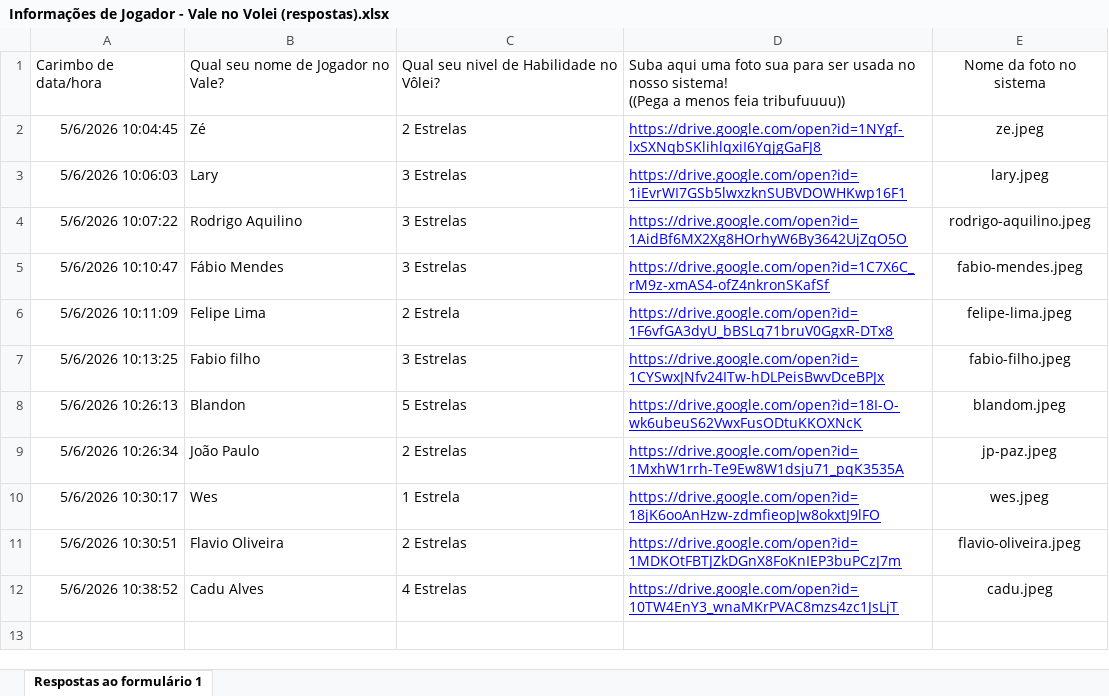
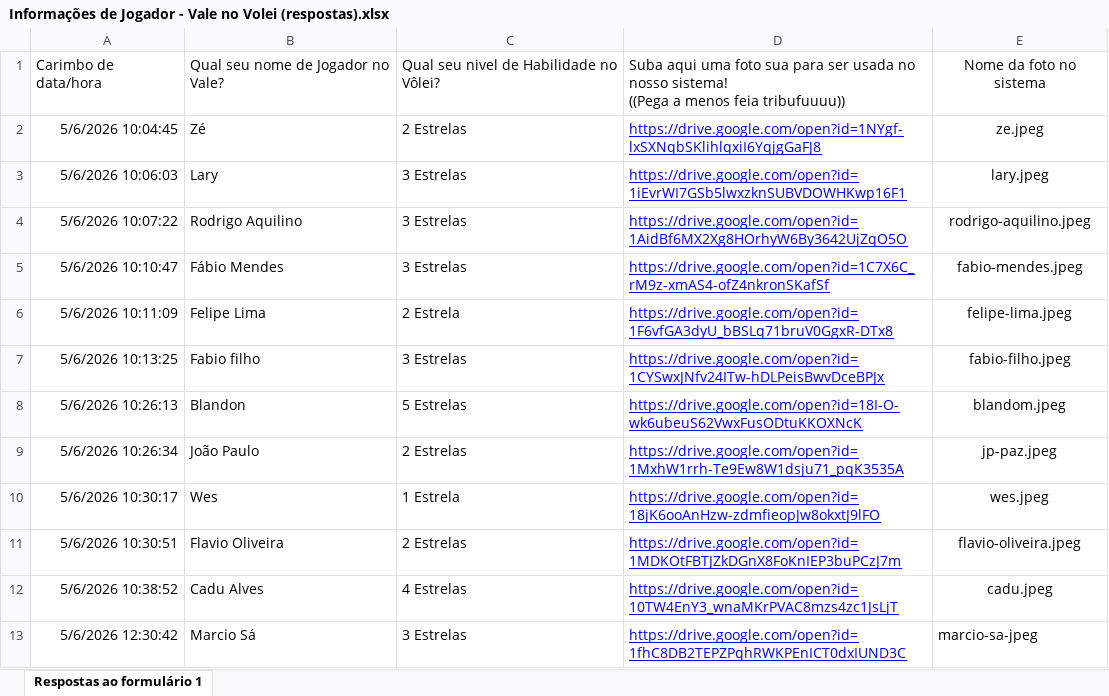
Before and after one commit to Dev-Carlos-Alves/joga-logo-gay, an Excel workbook: static/images/jogadores/Informações de Jogador - Vale no Volei (respostas).xlsx, sheet Respostas ao formulário 1, drawn as a sheet; values as stored, in another font and other column widths than the file's, no borders; charts and pictures and table styles not drawn; the diff names each change by its address in the sheet, - before the commit and + after, or states it on an @@ line.

```diff
--- a/static/images/jogadores/Informações de Jogador - Vale no Volei (respostas).xlsx (sheet Respostas ao formulário 1)
+++ b/static/images/jogadores/Informações de Jogador - Vale no Volei (respostas).xlsx (sheet Respostas ao formulário 1)
+row 13: 5/6/2026 12:30:42 | Marcio Sá | 3 Estrelas | https://drive.google.com/open?id=1fhC8DB2TEPZPqhRWKPEnICT0dxIUND3C | marcio-sa-jpeg
```
Also changed, not shown: charts or pictures, 4 other files.
